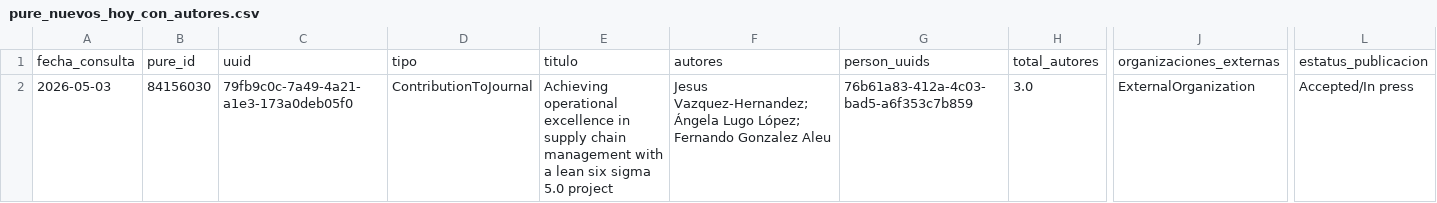
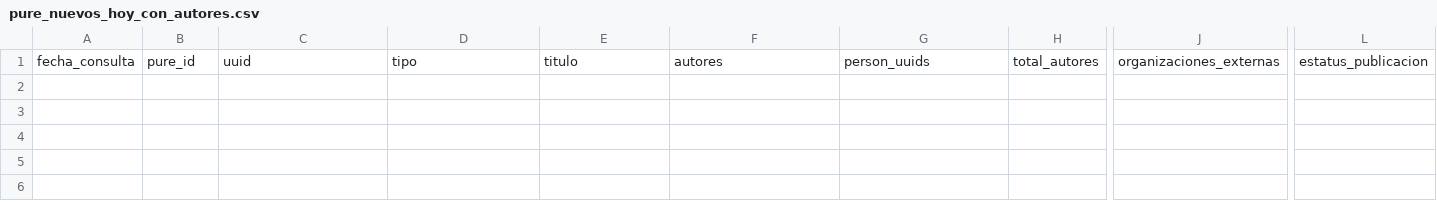
Before and after one commit to victorinox93/pure_daily, a CSV file: data/pure_nuevos_hoy_con_autores.csv, drawn as a sheet; only a part is shown, gaps mark what is left out; rows hold the shown columns only; the diff names each change by its address in the sheet, - before the commit and + after, or states it on an @@ line.

```diff
--- a/data/pure_nuevos_hoy_con_autores.csv
+++ b/data/pure_nuevos_hoy_con_autores.csv
-row 2: 2026-05-03 | 84156030 | 79fb9c0c-7a49-4a21-a1e3-173a0deb05f0 | ContributionToJournal | Achieving operational excellence in supply chain management with a lean six sigma 5.0 project | Jesus Vazquez-Hernandez; Ángela Lugo López; Fernando Gonzalez Aleu | 76b61a83-412a-4c03-bad5-a6f353c7b859 | 3.0 | ExternalOrganization | Accepted/In press
```
Also changed, not shown: data/pure_resumen_diario.csv.
